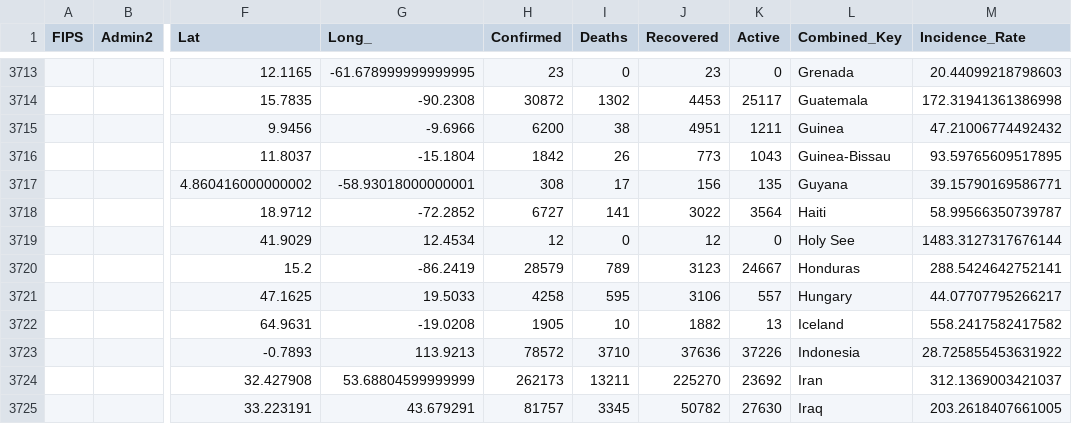
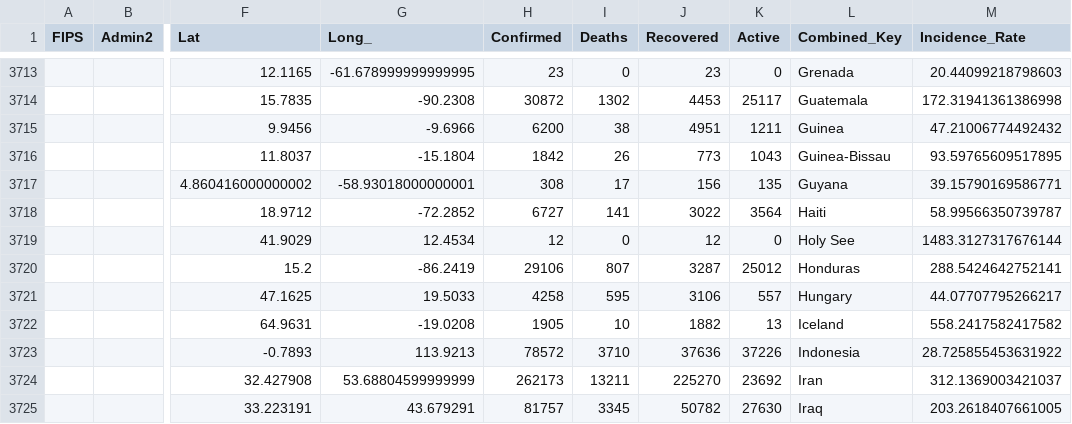
Before and after one commit to mehrankr/mehrankr.github.io, a CSV file: covid19/COVID-19/csse_covid_19_data/csse_covid_19_daily_reports/07-14-2020.csv, drawn as a sheet; only a part is shown, gaps mark what is left out; the diff names each change by its address in the sheet, - before the commit and + after, or states it on an @@ line.

```diff
--- a/covid19/COVID-19/csse_covid_19_data/csse_covid_19_daily_reports/07-14-2020.csv
+++ b/covid19/COVID-19/csse_covid_19_data/csse_covid_19_daily_reports/07-14-2020.csv
-H3720 (Confirmed): 28579
+H3720 (Confirmed): 29106
-I3720 (Deaths): 789
+I3720 (Deaths): 807
-J3720 (Recovered): 3123
+J3720 (Recovered): 3287
-K3720 (Active): 24667
+K3720 (Active): 25012
```
Also changed, not shown: covid19/COVID-19/csse_covid_19_data/csse_covid_19_daily_reports/04-27-2020.csv, covid19/COVID-19/csse_covid_19_data/csse_covid_19_time_series/Errata.csv, 18 other files.
